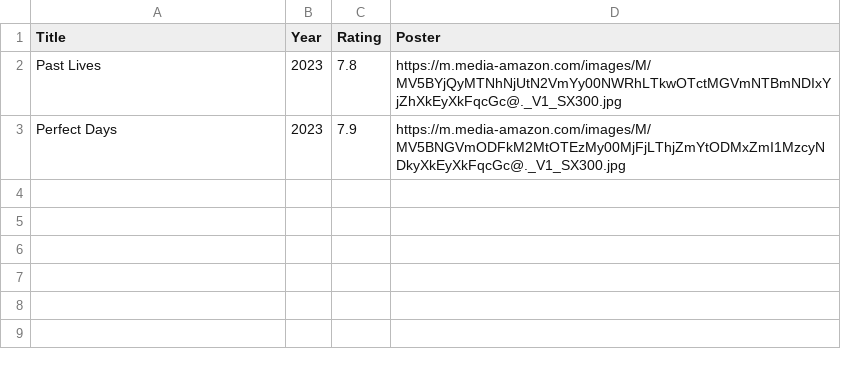
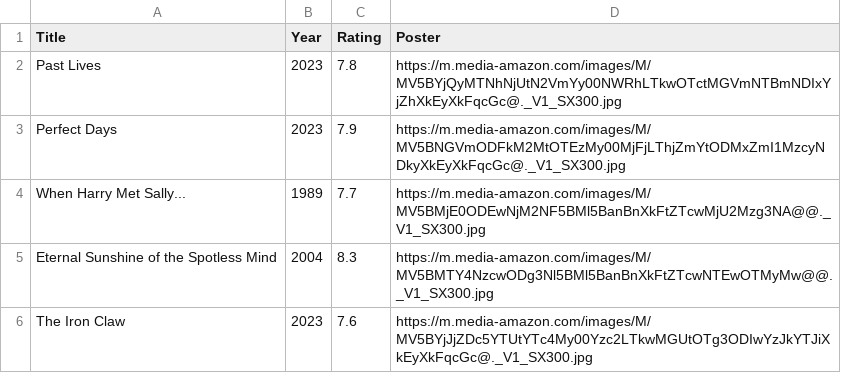
Before and after one commit to stefa-ie/Movie-Project-3.0, a CSV file: storage/db/movies.csv, drawn as a sheet.

```diff
--- a/storage/db/movies.csv
+++ b/storage/db/movies.csv
@@ -3 +3,4 @@ Past Lives,2023,7.8,https://m.media-amazon.com/images/M/MV5BYjQyMTNhNjUtN2VmYy00
 Perfect Days,2023,7.9,https://m.media-amazon.com/images/M/MV5BNGVmODFkM2MtOTEzMy00MjFjLThjZmYtODMxZmI1MzcyNDkyXkEyXkFqcGc@._V1_SX300.jpg
+When Harry Met Sally...,1989,7.7,https://m.media-amazon.com/images/M/MV5BMjE0ODEwNjM2NF5BMl5BanBnXkFtZTcwMjU2Mzg3NA@@._V1_SX300.jpg
+Eternal Sunshine of the Spotless Mind,2004,8.3,https://m.media-amazon.com/images/M/MV5BMTY4NzcwODg3Nl5BMl5BanBnXkFtZTcwNTEwOTMyMw@@._V1_SX300.jpg
+The Iron Claw,2023,7.6,https://m.media-amazon.com/images/M/MV5BYjJjZDc5YTUtYTc4My00Yzc2LTkwMGUtOTg3ODIwYzJkYTJiXkEyXkFqcGc@._V1_SX300.jpg
```
Also changed, not shown: 3 other files.
